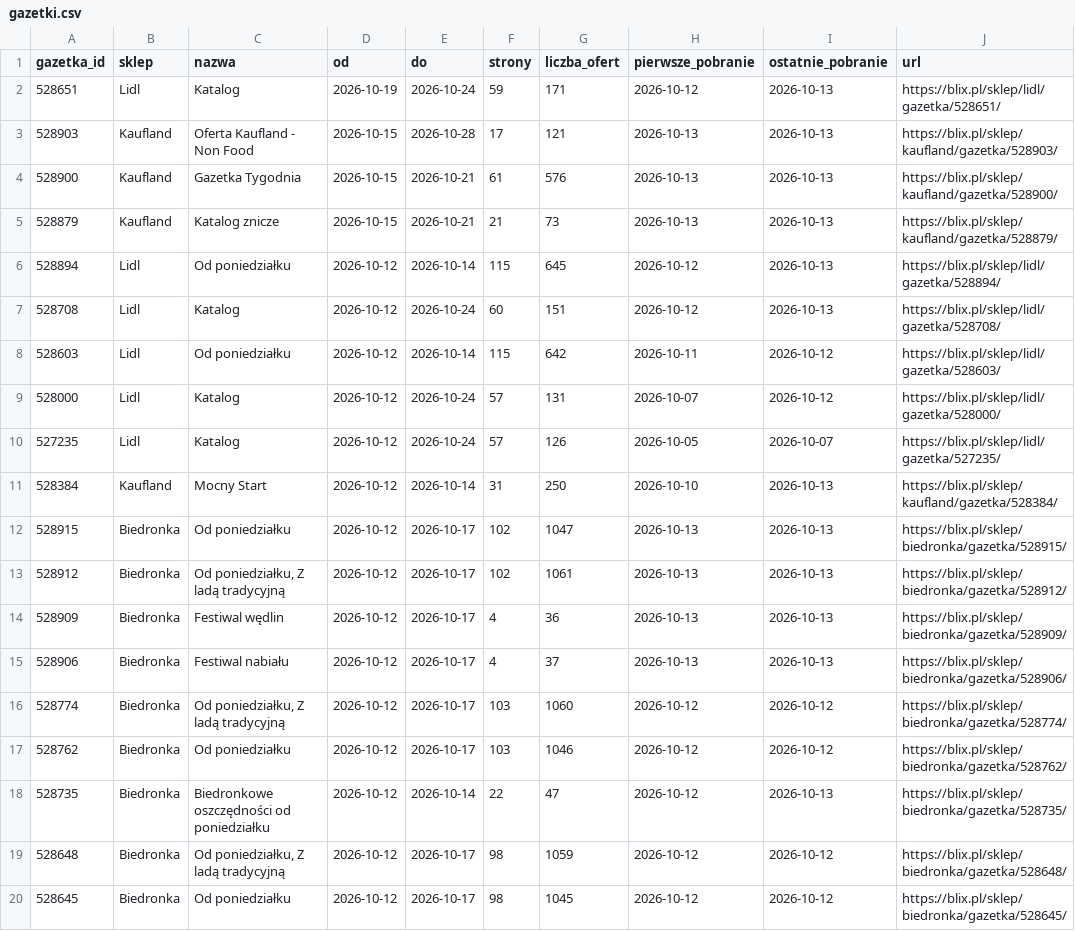
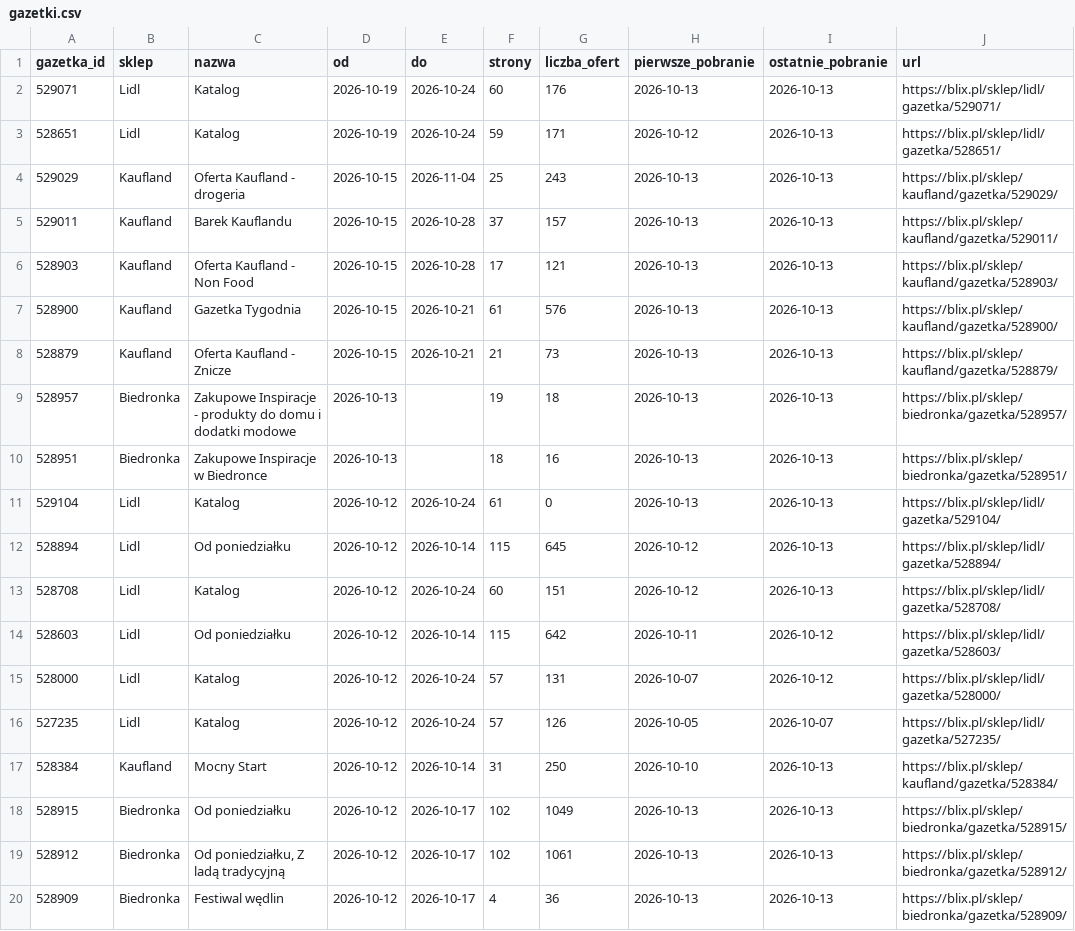
Before and after one commit to LivingMummy/gazetki, a CSV file: data/gazetki.csv, drawn as a sheet; only a part is shown; the shorter side is filled out with more unchanged rows.

```diff
--- a/data/gazetki.csv
+++ b/data/gazetki.csv
@@ -1,6 +1,12 @@
 gazetka_id,sklep,nazwa,od,do,strony,liczba_ofert,pierwsze_pobranie,ostatnie_pobranie,url
+529071,Lidl,Katalog,2026-10-19,2026-10-24,60,176,2026-10-13,2026-10-13,https://blix.pl/sklep/lidl/gazetka/529071/
 528651,Lidl,Katalog,2026-10-19,2026-10-24,59,171,2026-10-12,2026-10-13,https://blix.pl/sklep/lidl/gazetka/528651/
+529029,Kaufland,Oferta Kaufland - drogeria,2026-10-15,2026-11-04,25,243,2026-10-13,2026-10-13,https://blix.pl/sklep/kaufland/gazetka/529029/
+529011,Kaufland,Barek Kauflandu,2026-10-15,2026-10-28,37,157,2026-10-13,2026-10-13,https://blix.pl/sklep/kaufland/gazetka/529011/
 528903,Kaufland,Oferta Kaufland - Non Food,2026-10-15,2026-10-28,17,121,2026-10-13,2026-10-13,https://blix.pl/sklep/kaufland/gazetka/528903/
 528900,Kaufland,Gazetka Tygodnia,2026-10-15,2026-10-21,61,576,2026-10-13,2026-10-13,https://blix.pl/sklep/kaufland/gazetka/528900/
-528879,Kaufland,Katalog znicze,2026-10-15,2026-10-21,21,73,2026-10-13,2026-10-13,https://blix.pl/sklep/kaufland/gazetka/528879/
+528879,Kaufland,Oferta Kaufland - Znicze,2026-10-15,2026-10-21,21,73,2026-10-13,2026-10-13,https://blix.pl/sklep/kaufland/gazetka/528879/
+528957,Biedronka,Zakupowe Inspiracje - produkty do domu i dodatki modowe,2026-10-13,,19,18,2026-10-13,2026-10-13,https://blix.pl/sklep/biedronka/gazetka/528957/
+528951,Biedronka,Zakupowe Inspiracje w Biedronce,2026-10-13,,18,16,2026-10-13,2026-10-13,https://blix.pl/sklep/biedronka/gazetka/528951/
+529104,Lidl,Katalog,2026-10-12,2026-10-24,61,0,2026-10-13,2026-10-13,https://blix.pl/sklep/lidl/gazetka/529104/
 528894,Lidl,Od poniedziałku,2026-10-12,2026-10-14,115,645,2026-10-12,2026-10-13,https://blix.pl/sklep/lidl/gazetka/528894/
@@ -11,3 +17,3 @@ gazetka_id,sklep,nazwa,od,do,strony,liczba_ofert,pierwsze_pobranie,ostatnie_pobr
 528384,Kaufland,Mocny Start,2026-10-12,2026-10-14,31,250,2026-10-10,2026-10-13,https://blix.pl/sklep/kaufland/gazetka/528384/
-528915,Biedronka,Od poniedziałku,2026-10-12,2026-10-17,102,1047,2026-10-13,2026-10-13,https://blix.pl/sklep/biedronka/gazetka/528915/
+528915,Biedronka,Od poniedziałku,2026-10-12,2026-10-17,102,1049,2026-10-13,2026-10-13,https://blix.pl/sklep/biedronka/gazetka/528915/
 528912,Biedronka,"Od poniedziałku, Z ladą tradycyjną",2026-10-12,2026-10-17,102,1061,2026-10-13,2026-10-13,https://blix.pl/sklep/biedronka/gazetka/528912/
```
Also changed, not shown: 1 other file.
